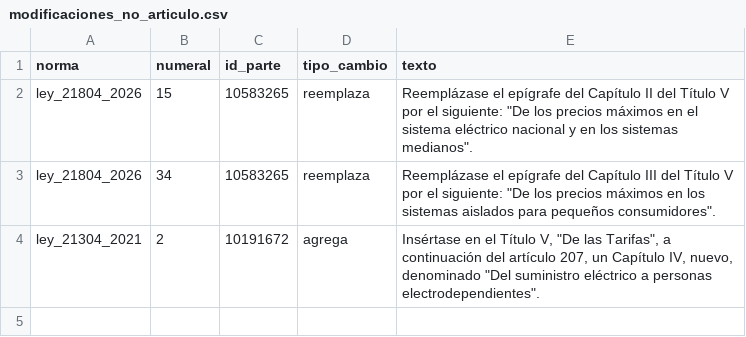
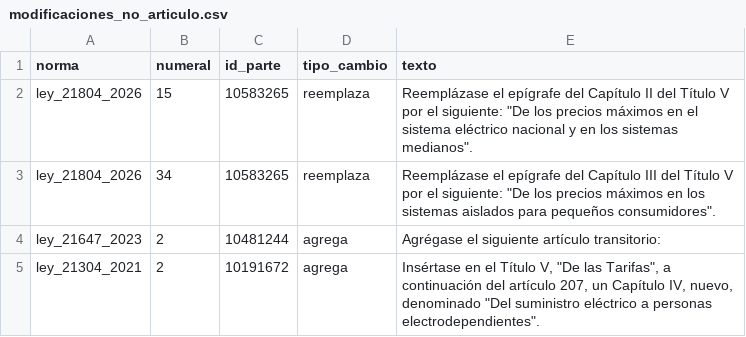
Before and after one commit to Pinzun/grafo-regulatorio, a CSV file: datos/derivados/modificaciones_no_articulo.csv, drawn as a sheet; the diff names each change by its address in the sheet, - before the commit and + after, or states it on an @@ line.

```diff
--- a/datos/derivados/modificaciones_no_articulo.csv
+++ b/datos/derivados/modificaciones_no_articulo.csv
+row 4: ley_21647_2023 | 2 | 10481244 | agrega | Agrégase el siguiente artículo transitorio:
```
Also changed, not shown: datos/raw/descargas.csv, datos/raw/pdf/descargas_pdf.csv, 14 other files.
